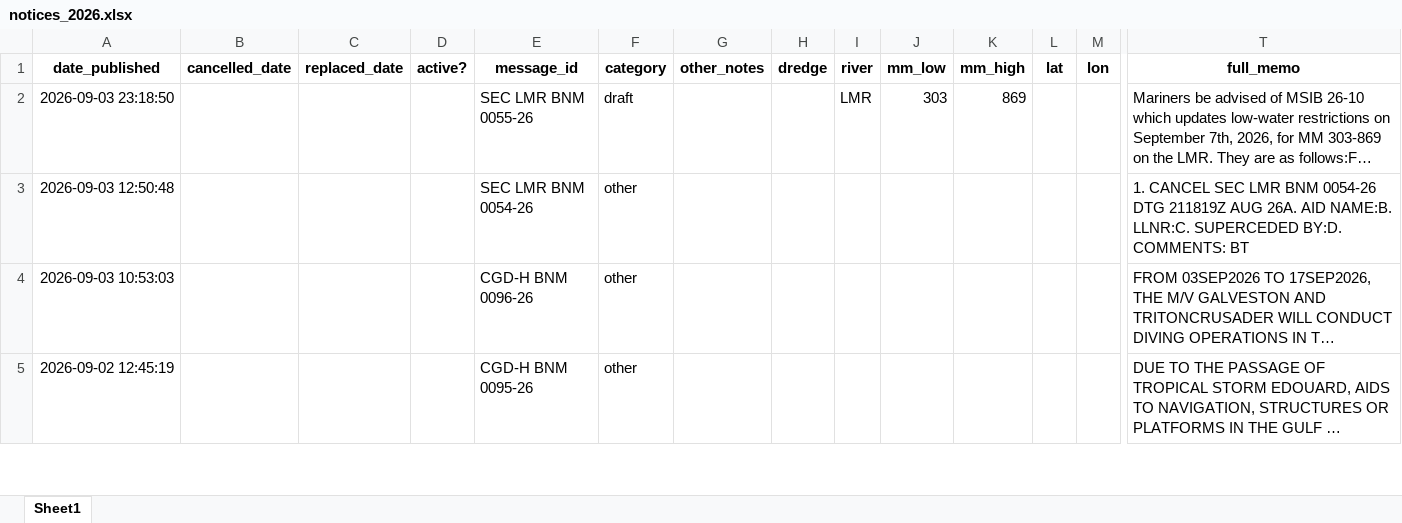
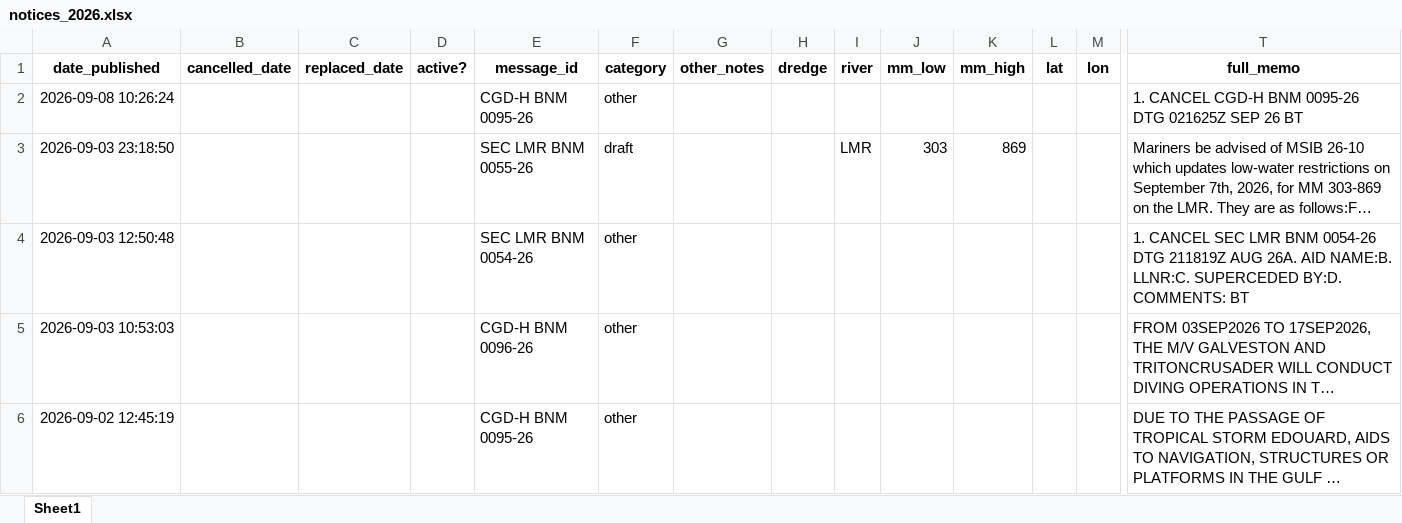
Before and after one commit to mollya610/BargeTransportDashboard, an Excel workbook: notices_2026.xlsx, sheet Sheet1, drawn as a sheet; only a part is shown, gaps mark what is left out; long unchanged cells end in …; values as stored, in another font and other column widths than the file's, no borders; rows hold the shown columns only; the diff names each change by its address in the sheet, - before the commit and + after, or states it on an @@ line.

```diff
--- a/notices_2026.xlsx (sheet Sheet1)
+++ b/notices_2026.xlsx (sheet Sheet1)
+row 2: 2026-09-08 10:26:24 |  |  |  | CGD-H BNM 0095-26 | other |  |  |  |  |  |  |  | 1. CANCEL CGD-H BNM 0095-26 DTG 021625Z SEP 26 BT
```
Also changed, not shown: 3 other files.
